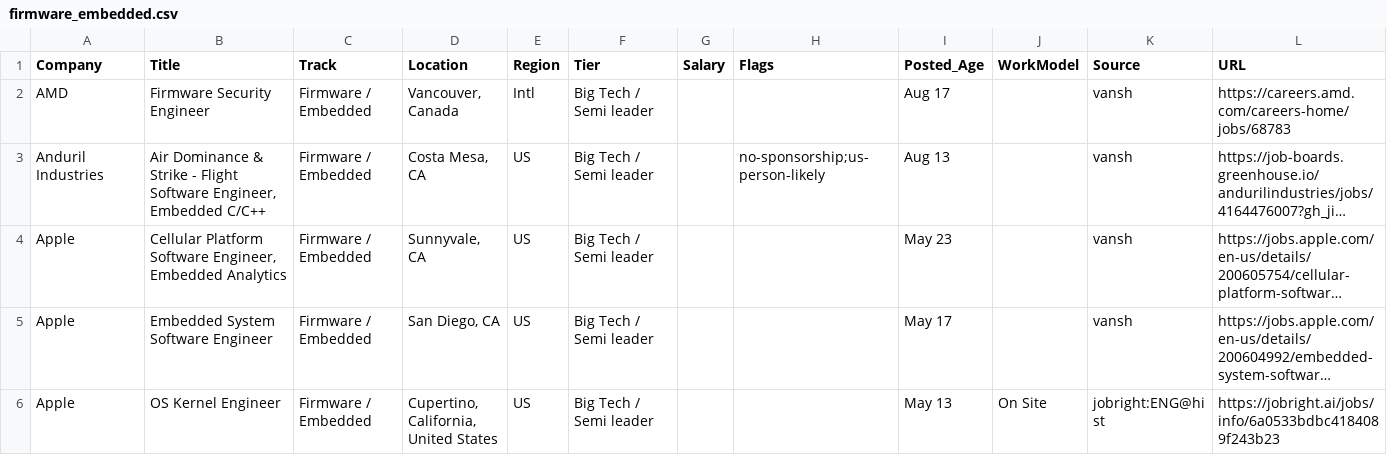
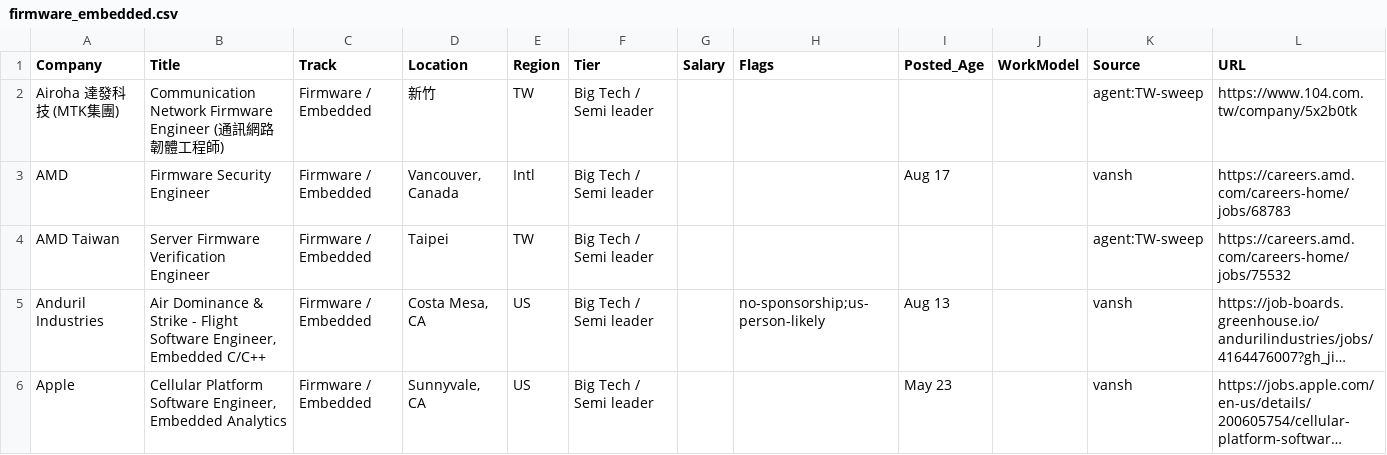
Before and after one commit to cosmosmining/cisco, a CSV file: job-search/by_cv/firmware_embedded.csv, drawn as a sheet; only a part is shown; the shorter side is filled out with more unchanged rows; long unchanged cells end in …; the diff covers the shown part only; the diff names each change by its address in the sheet, - before the commit and + after, or states it on an @@ line.

```diff
--- a/job-search/by_cv/firmware_embedded.csv
+++ b/job-search/by_cv/firmware_embedded.csv
+row 2: Airoha 達發科技 (MTK集團) | Communication Network Firmware Engineer (通訊網路韌體工程師) | Firmware / Embedded | 新竹 | TW | Big Tech / Semi leader |  |  |  |  | agent:TW-sweep | https://www.104.com.tw/company/5x2b0tk
+row 4: AMD Taiwan | Server Firmware Verification Engineer | Firmware / Embedded | Taipei | TW | Big Tech / Semi leader |  |  |  |  | agent:TW-sweep | https://careers.amd.com/careers-home/jobs/75532
```
Also changed, not shown: 17 added rows elsewhere in this file, job-search/by_cv/design_verification.csv, job-search/by_cv/dft.csv, 5 other files.
